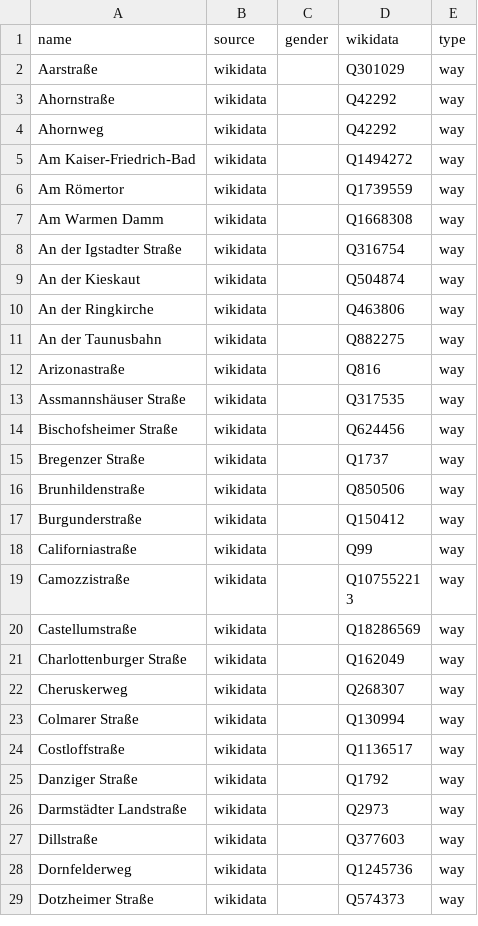
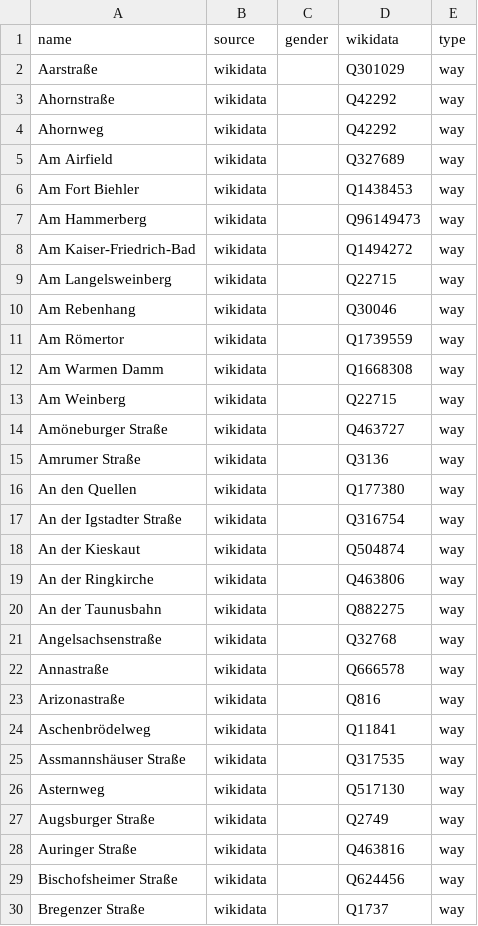
Before and after one commit to EqualStreetNames/equalstreetnames-wiesbaden, a CSV file: data/other.csv, drawn as a sheet; only a part is shown; the shorter side is filled out with more unchanged rows; the diff covers the shown part only.

```diff
--- a/data/other.csv
+++ b/data/other.csv
@@ -4,5 +4,14 @@ Ahornstraße,wikidata,,Q42292,way
 Ahornweg,wikidata,,Q42292,way
+"Am Airfield",wikidata,,Q327689,way
+"Am Fort Biehler",wikidata,,Q1438453,way
+"Am Hammerberg",wikidata,,Q96149473,way
 "Am Kaiser-Friedrich-Bad",wikidata,,Q1494272,way
+"Am Langelsweinberg",wikidata,,Q22715,way
+"Am Rebenhang",wikidata,,Q30046,way
 "Am Römertor",wikidata,,Q1739559,way
 "Am Warmen Damm",wikidata,,Q1668308,way
+"Am Weinberg",wikidata,,Q22715,way
+"Amöneburger Straße",wikidata,,Q463727,way
+"Amrumer Straße",wikidata,,Q3136,way
+"An den Quellen",wikidata,,Q177380,way
 "An der Igstadter Straße",wikidata,,Q316754,way
@@ -11,4 +20,10 @@ Ahornweg,wikidata,,Q42292,way
 "An der Taunusbahn",wikidata,,Q882275,way
+Angelsachsenstraße,wikidata,,Q32768,way
+Annastraße,wikidata,,Q666578,way
 Arizonastraße,wikidata,,Q816,way
+Aschenbrödelweg,wikidata,,Q11841,way
 "Assmannshäuser Straße",wikidata,,Q317535,way
+Asternweg,wikidata,,Q517130,way
+"Augsburger Straße",wikidata,,Q2749,way
+"Auringer Straße",wikidata,,Q463816,way
 "Bischofsheimer Straße",wikidata,,Q624456,way
```
Also changed, not shown: 1 added row and 21 removed rows elsewhere in this file, data/gender.csv, 2 other files.
